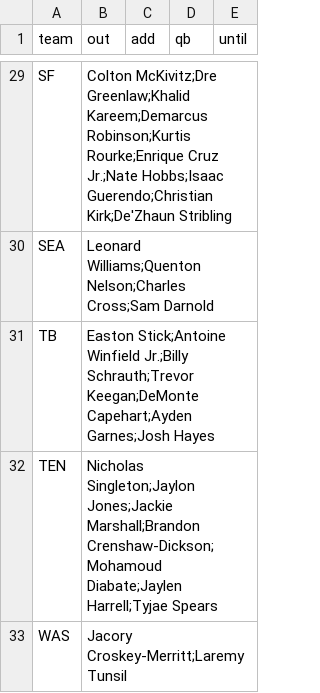
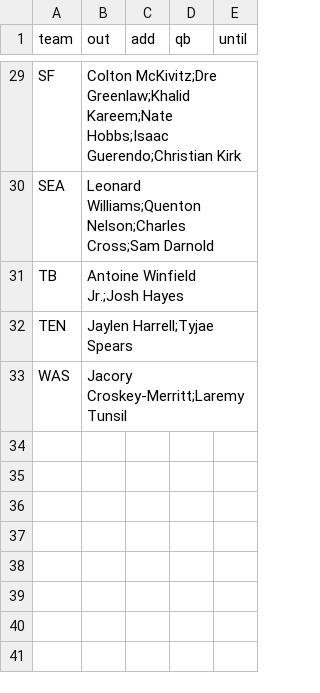
Before and after one commit to jmattingly30/betdesk, a CSV file: models/injuries/nfl_overrides.csv, drawn as a sheet; only a part is shown, gaps mark what is left out; the diff covers the shown part only; the diff names each change by its address in the sheet, - before the commit and + after, or states it on an @@ line.

```diff
--- a/models/injuries/nfl_overrides.csv
+++ b/models/injuries/nfl_overrides.csv
-B29 (out): …McKivitz;Dre Greenlaw;Khalid Kareem;Demarcus Robinson;Kurtis Rourke;Enrique Cruz Jr.;Nate Hobbs;Isaac Guerendo;Christian Kirk;De'Zhaun Stribling
+B29 (out): …McKivitz;Dre Greenlaw;Khalid Kareem;Nate Hobbs;Isaac Guerendo;Christian Kirk
-B31 (out): Easton Stick;Antoine Winfield Jr.;Billy Schrauth;Trevor Keegan;DeMonte Capehart;Ayden Garnes;Josh Hayes
+B31 (out): Antoine Winfield Jr.;Josh Hayes
-B32 (out): Nicholas Singleton;Jaylon Jones;Jackie Marshall;Brandon Crenshaw-Dickson;Mohamoud Diabate;Jaylen Harrell;Tyjae Spears
+B32 (out): Jaylen Harrell;Tyjae Spears
```
Also changed, not shown: 24 edited cells elsewhere in this file, models/injuries/nba_games.csv, 39 other files.
